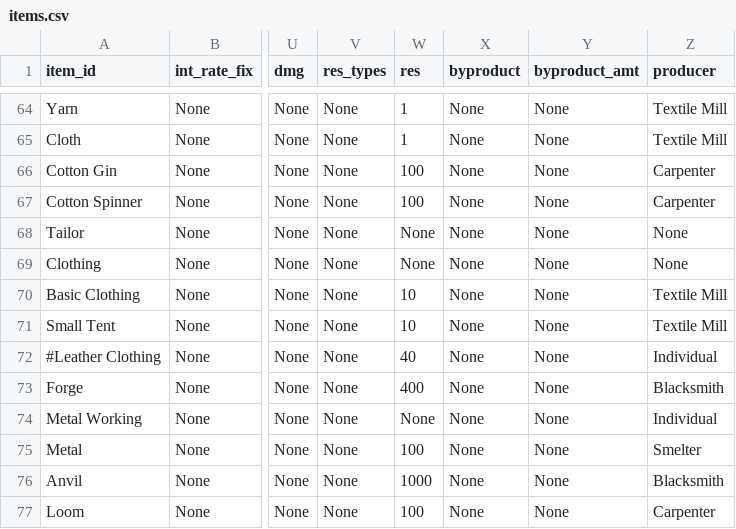
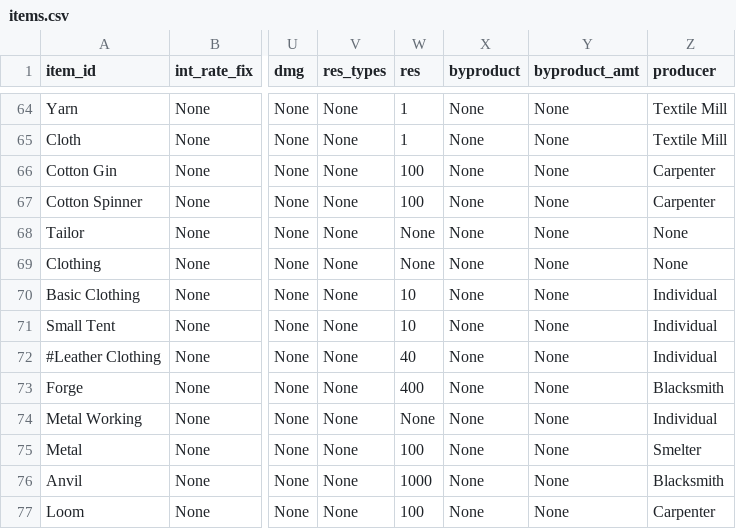
Before and after one commit to ralexander11/acct_legacy, a CSV file: data/items.csv, drawn as a sheet; only a part is shown, gaps mark what is left out; the diff names each change by its address in the sheet, - before the commit and + after, or states it on an @@ line.

```diff
--- a/data/items.csv
+++ b/data/items.csv
-Z70:Z71 (producer): Textile Mill
+Z70:Z71 (producer): Individual
```
Also changed, not shown: 1 other file.
